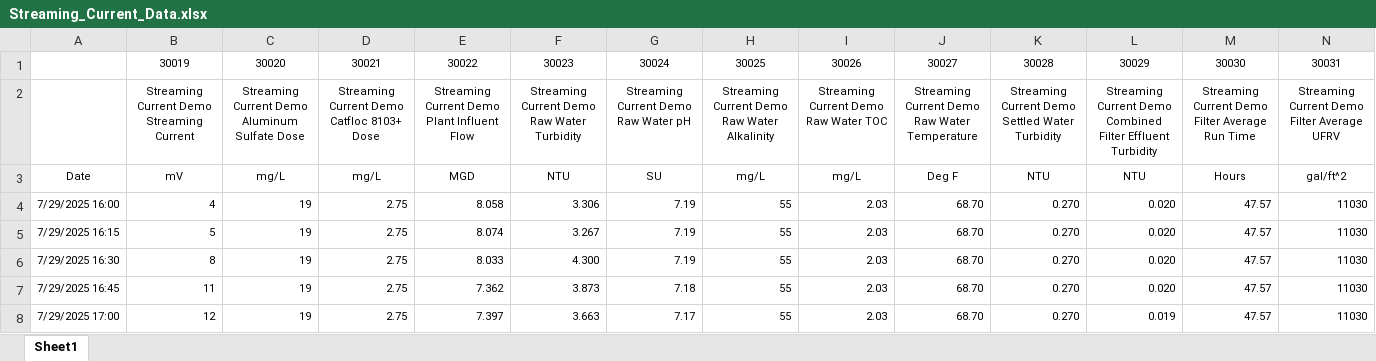
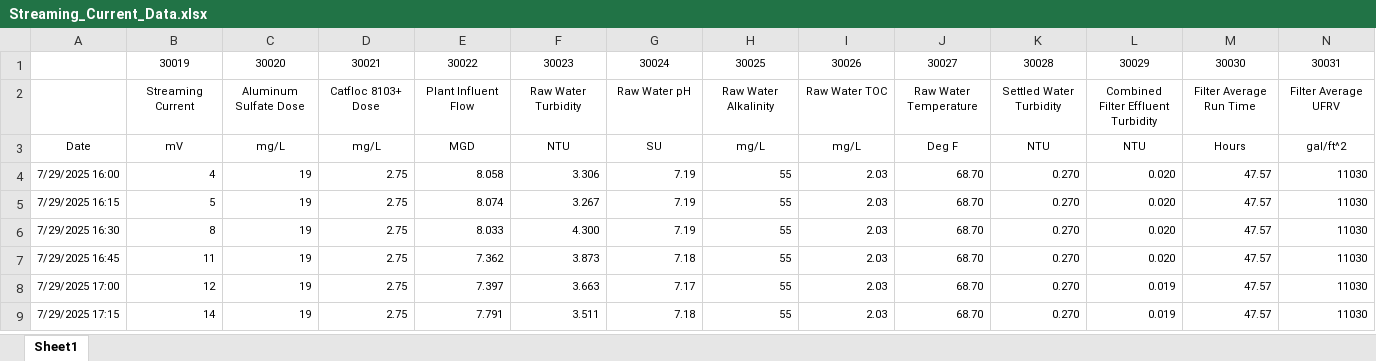
Before and after one commit to Balward/water-treatment-tools, an Excel workbook: sample-data/Streaming_Current_Data.xlsx, sheet Sheet1, drawn as a sheet; only a part is shown; the shorter side is filled out with more unchanged rows; values as stored, in another font and other column widths than the file's, no borders; removed rows and columns are numbered as before the commit, all else as after; rows hold the shown columns only; the diff names each change by its address in the sheet, - before the commit and + after, or states it on an @@ line.

```diff
--- a/sample-data/Streaming_Current_Data.xlsx (sheet Sheet1)
+++ b/sample-data/Streaming_Current_Data.xlsx (sheet Sheet1)
-row 2:  | Streaming Current Demo Streaming Current | Streaming Current Demo Aluminum Sulfate Dose | Streaming Current Demo Catfloc 8103+ Dose | Streaming Current Demo Plant Influent Flow | Streaming Current Demo Raw Water Turbidity | Streaming Current Demo Raw Water pH | Streaming Current Demo Raw Water Alkalinity | Streaming Current Demo Raw Water TOC | Streaming Current Demo Raw Water Temperature | Streaming Current Demo Settled Water Turbidity | Streaming Current Demo Combined Filter Effluent Turbidity | Streaming Current Demo Filter Average Run Time | Streaming Current Demo Filter Average UFRV
+row 2:  | Streaming Current | Aluminum Sulfate Dose | Catfloc 8103+ Dose | Plant Influent Flow | Raw Water Turbidity | Raw Water pH | Raw Water Alkalinity | Raw Water TOC | Raw Water Temperature | Settled Water Turbidity | Combined Filter Effluent Turbidity | Filter Average Run Time | Filter Average UFRV
```
